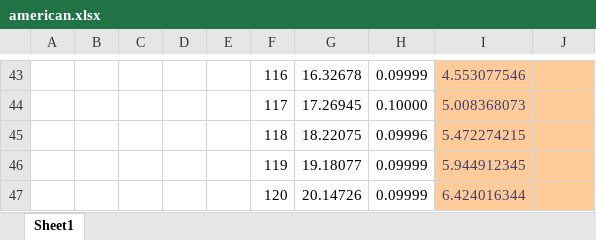
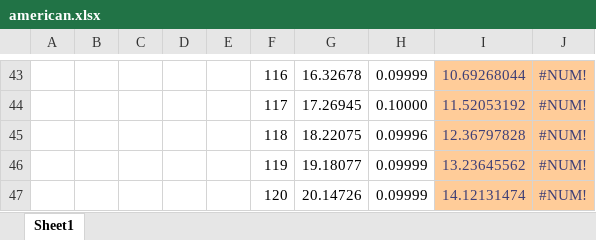
Before and after one commit to FRE6883/Spring2023-1, an Excel workbook: xls/american.xlsx, sheet Sheet1, drawn as a sheet; only a part is shown, gaps mark what is left out; values as stored, in another font and other column widths than the file's, no borders; charts and pictures not drawn; the diff covers the shown part only; the diff names each change by its address in the sheet, - before the commit and + after, or states it on an @@ line.

```diff
--- a/xls/american.xlsx (sheet Sheet1)
+++ b/xls/american.xlsx (sheet Sheet1)
-I43: 4.553077546
+I43: 10.69268044
-J43:J47: (empty)
+J43:J47: #NUM!
-I44: 5.008368073
+I44: 11.52053192
-I45: 5.472274215
+I45: 12.36797828
-I46: 5.944912345
+I46: 13.23645562
-I47: 6.424016344
+I47: 14.12131474
```
Also changed, not shown: 74 edited cells and cell formats elsewhere in this sheet, charts or pictures.
